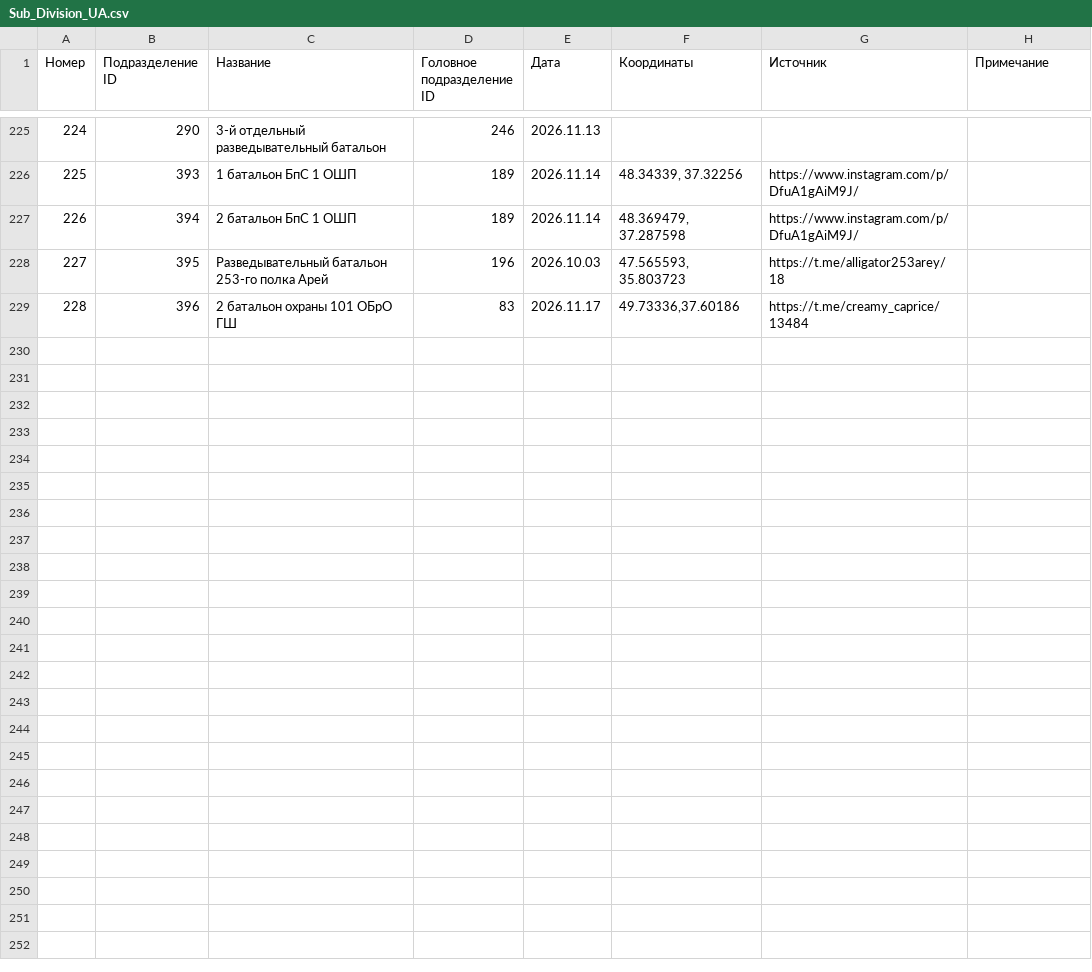
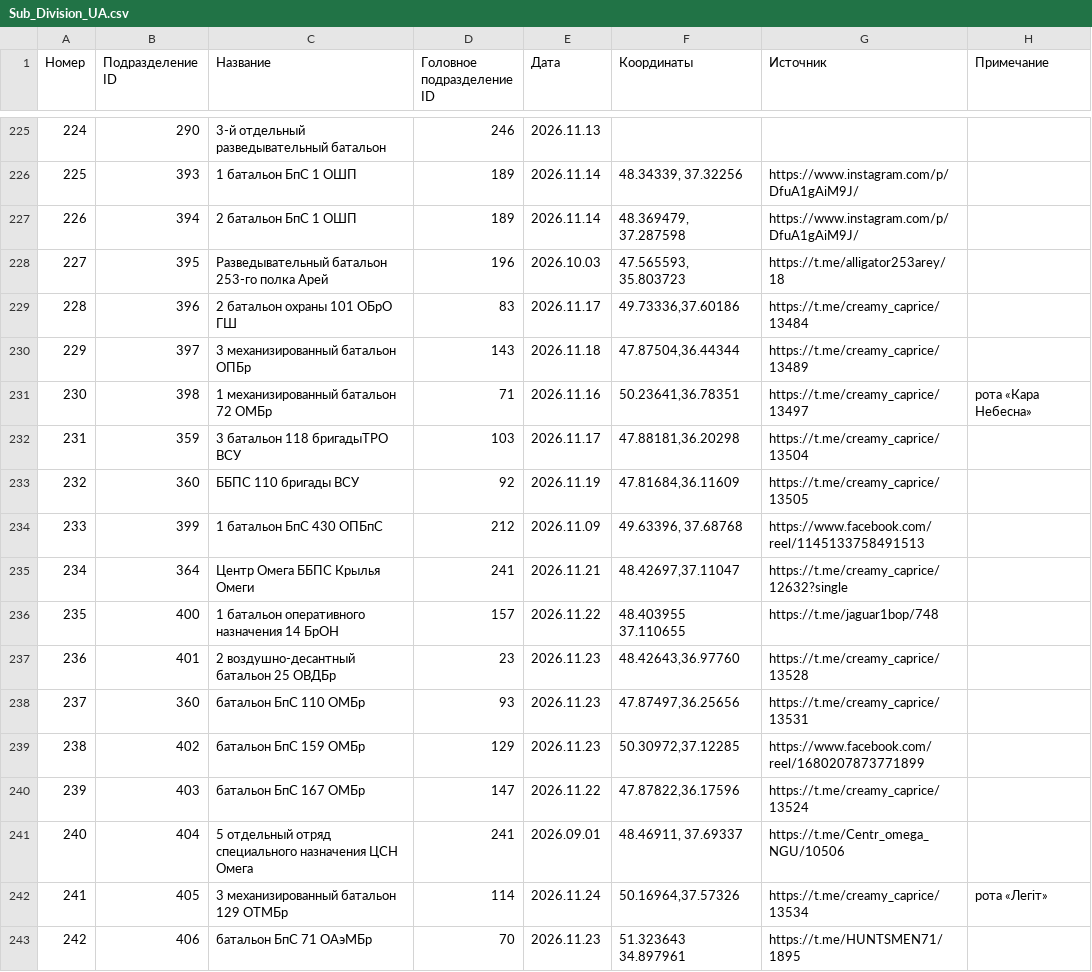
Before and after one commit to mini-krowka/mapsite, a CSV file: units/ua/Sub_Division_UA.csv, drawn as a sheet; only a part is shown, gaps mark what is left out; the diff names each change by its address in the sheet, - before the commit and + after, or states it on an @@ line.

Commit message:
update UnitsUA.csv, UnitsUA.json, Sub_Division_UA.csv, Main_Division_UA.csv 2026-11-26 14:15

```diff
--- a/units/ua/Sub_Division_UA.csv
+++ b/units/ua/Sub_Division_UA.csv
+row 230: 229 | 397 | 3 механизированный батальон ОПБр | 143 | 2026.11.18 | 47.87504,36.44344 | https://t.me/creamy_caprice/13489
+row 231: 230 | 398 | 1 механизированный батальон 72 ОМБр | 71 | 2026.11.16 | 50.23641,36.78351 | https://t.me/creamy_caprice/13497 | рота «Кара Небесна»
+row 232: 231 | 359 | 3 батальон 118 бригадыТРО ВСУ | 103 | 2026.11.17 | 47.88181,36.20298 | https://t.me/creamy_caprice/13504
+row 233: 232 | 360 | ББПС 110 бригады ВСУ | 92 | 2026.11.19 | 47.81684,36.11609 | https://t.me/creamy_caprice/13505
+row 234: 233 | 399 | 1 батальон БпС 430 ОПБпС | 212 | 2026.11.09 | 49.63396, 37.68768 | https://www.facebook.com/reel/1145133758491513
+row 235: 234 | 364 | Центр Омега ББПС Крылья Омеги | 241 | 2026.11.21 | 48.42697,37.11047 | https://t.me/creamy_caprice/12632?single
+row 236: 235 | 400 | 1 батальон оперативного назначения 14 БрОН | 157 | 2026.11.22 | 48.403955 37.110655 | https://t.me/jaguar1bop/748
+row 237: 236 | 401 | 2 воздушно-десантный батальон 25 ОВДБр | 23 | 2026.11.23 | 48.42643,36.97760 | https://t.me/creamy_caprice/13528
+row 238: 237 | 360 | батальон БпС 110 ОМБр | 93 | 2026.11.23 | 47.87497,36.25656 | https://t.me/creamy_caprice/13531
+row 239: 238 | 402 | батальон БпС 159 ОМБр | 129 | 2026.11.23 | 50.30972,37.12285 | https://www.facebook.com/reel/1680207873771899
+row 240: 239 | 403 | батальон БпС 167 ОМБр | 147 | 2026.11.22 | 47.87822,36.17596 | https://t.me/creamy_caprice/13524
+row 241: 240 | 404 | 5 отдельный отряд специального назначения ЦСН Омега | 241 | 2026.09.01 | 48.46911, 37.69337 | https://t.me/Centr_omega_NGU/10506
+row 242: 241 | 405 | 3 механизированный батальон 129 ОТМБр | 114 | 2026.11.24 | 50.16964,37.57326 | https://t.me/creamy_caprice/13534 | рота «Легiт»
+row 243: 242 | 406 | батальон БпС 71 ОАэМБр | 70 | 2026.11.23 | 51.323643 34.897961 | https://t.me/HUNTSMEN71/1895
```
Also changed, not shown: kml/Geolocations/UnitsUA.csv, units/ua/Main_Division_UA.csv, 1 other file.
